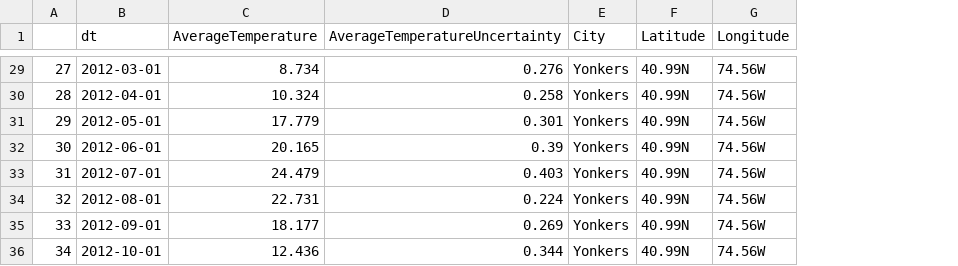
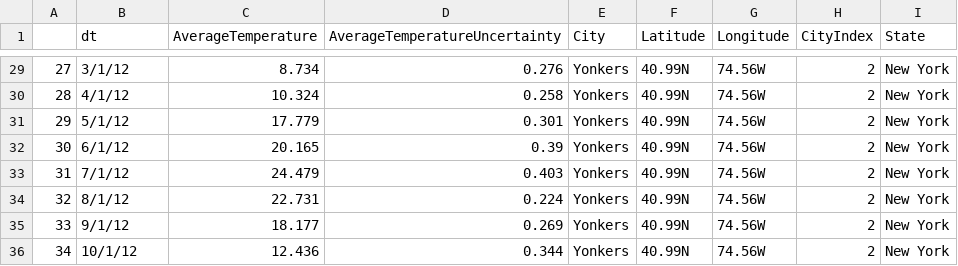
Before and after one commit to MichaelSheely/RegionPredictionFromTemperature, a CSV file: data/testSet.csv, drawn as a sheet; only a part is shown, gaps mark what is left out; the diff covers the shown part only; the diff names each change by its address in the sheet, - before the commit and + after, or states it on an @@ line.

```diff
--- a/data/testSet.csv
+++ b/data/testSet.csv
+column H (CityIndex), rows 29-36: all 2
+column I (State), rows 29-36: all New York
-B29 (dt): 2012-03-01
+B29 (dt): 3/1/12
-B30 (dt): 2012-04-01
+B30 (dt): 4/1/12
-B31 (dt): 2012-05-01
+B31 (dt): 5/1/12
-B32 (dt): 2012-06-01
+B32 (dt): 6/1/12
-B33 (dt): 2012-07-01
+B33 (dt): 7/1/12
-B34 (dt): 2012-08-01
+B34 (dt): 8/1/12
-B35 (dt): 2012-09-01
+B35 (dt): 9/1/12
-B36 (dt): 2012-10-01
+B36 (dt): 10/1/12
```
Also changed, not shown: 19 edited cells elsewhere in this file, 1 other file.
